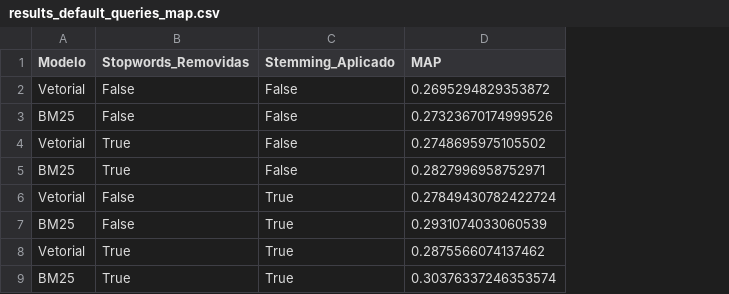
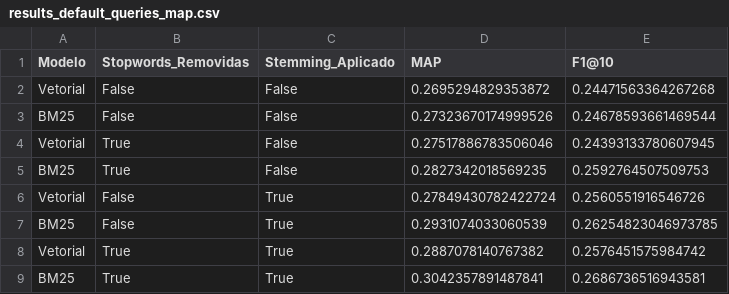
Before and after one commit to math-rf/Recuperacao_Informacao, a CSV file: trab1/results/results_default_queries_map.csv, drawn as a sheet; the diff names each change by its address in the sheet, - before the commit and + after, or states it on an @@ line.

```diff
--- a/trab1/results/results_default_queries_map.csv
+++ b/trab1/results/results_default_queries_map.csv
+column E (F1@10), rows 2-9: 0.24471563364267268 | 0.24678593661469544 | 0.24393133780607945 | 0.2592764507509753 | 0.2560551916546726 | 0.26254823046973785 | 0.2576451575984742 | 0.2686736516943581
-D4 (MAP): 0.2748695975105502
+D4 (MAP): 0.27517886783506046
-D5 (MAP): 0.2827996958752971
+D5 (MAP): 0.2827342018569235
-D8 (MAP): 0.2875566074137462
+D8 (MAP): 0.2887078140767382
-D9 (MAP): 0.30376337246353574
+D9 (MAP): 0.3042357891487841
```
Also changed, not shown: trab1/results/comparacao_queries_modificadas.csv, trab1/results/cranfield_queries_texts.csv, 3 other files.
